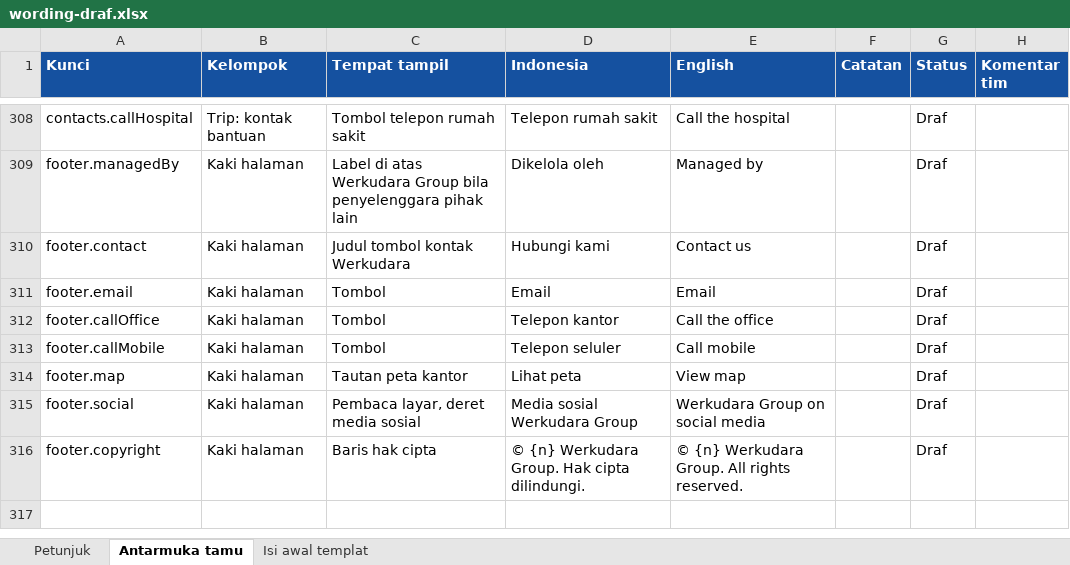
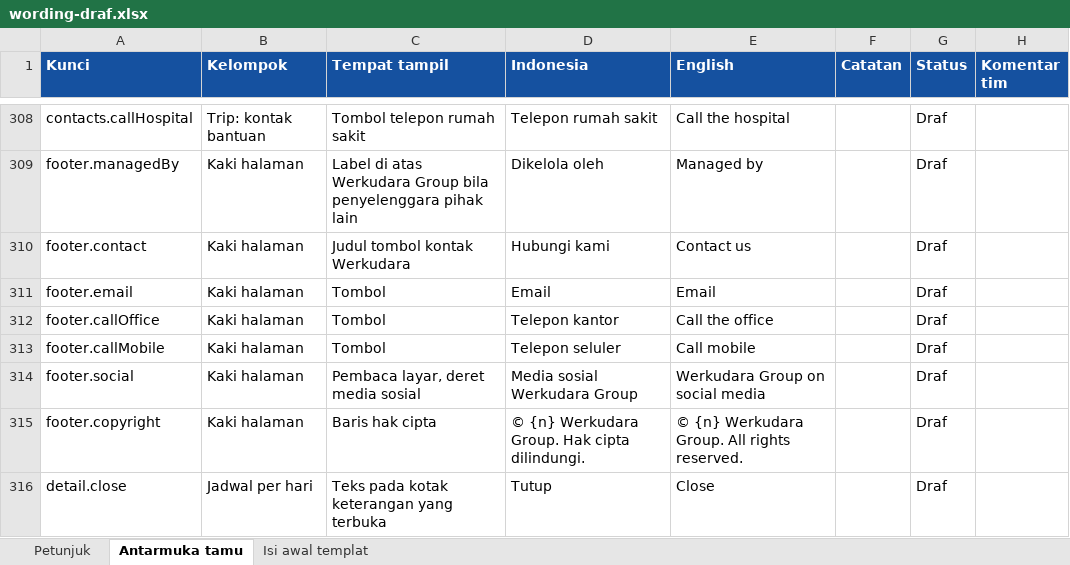
Before and after one commit to midowg/guest-experience, an Excel workbook: docs/wording-draf.xlsx, sheet Antarmuka tamu, drawn as a sheet; only a part is shown, gaps mark what is left out; values as stored, in another font and other column widths than the file's, no borders; removed rows and columns are numbered as before the commit, all else as after; the diff names each change by its address in the sheet, - before the commit and + after, or states it on an @@ line.

```diff
--- a/docs/wording-draf.xlsx (sheet Antarmuka tamu)
+++ b/docs/wording-draf.xlsx (sheet Antarmuka tamu)
-row 314: footer.map | Kaki halaman | Tautan peta kantor | Lihat peta | View map |  | Draf
+row 316: detail.close | Jadwal per hari | Teks pada kotak keterangan yang terbuka | Tutup | Close |  | Draf
```
Also changed, not shown: 7 other files.
